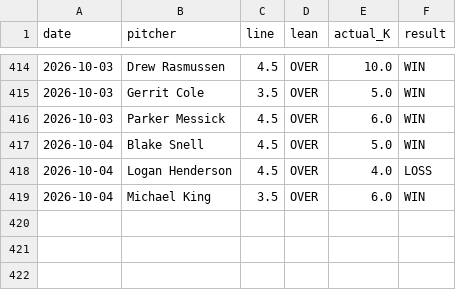
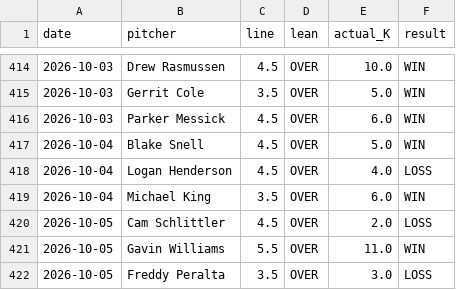
Before and after one commit to gazette1/strikeout, a CSV file: data/predictions/results_log.csv, drawn as a sheet; only a part is shown, gaps mark what is left out; the diff names each change by its address in the sheet, - before the commit and + after, or states it on an @@ line.

```diff
--- a/data/predictions/results_log.csv
+++ b/data/predictions/results_log.csv
+row 420: 2026-10-05 | Cam Schlittler | 4.5 | OVER | 2.0 | LOSS
+row 421: 2026-10-05 | Gavin Williams | 5.5 | OVER | 11.0 | WIN
+row 422: 2026-10-05 | Freddy Peralta | 3.5 | OVER | 3.0 | LOSS
```
Also changed, not shown: 1 other file.
